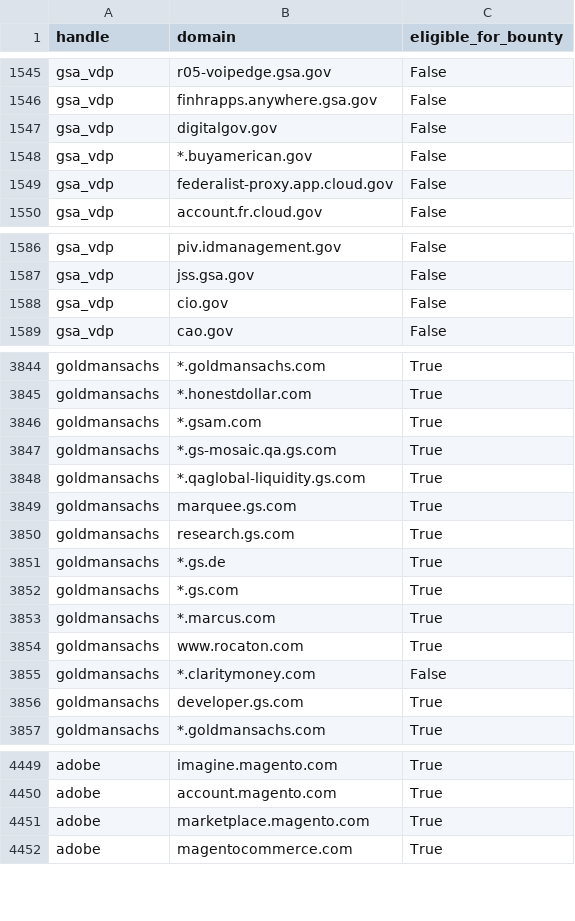
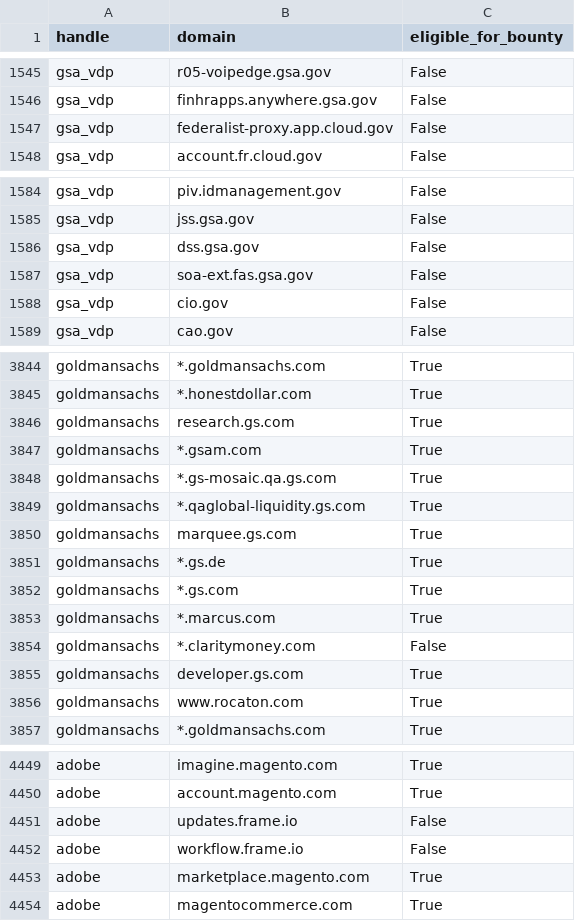
Before and after one commit to zricethezav/h1domains, a CSV file: domains.csv, drawn as a sheet; only a part is shown, gaps mark what is left out; the diff covers the shown part only.

```diff
--- a/domains.csv
+++ b/domains.csv
@@ -1546,4 +1546,2 @@ gsa_vdp,r05-voipedge.gsa.gov,False
 gsa_vdp,finhrapps.anywhere.gsa.gov,False
-gsa_vdp,digitalgov.gov,False
-gsa_vdp,*.buyamerican.gov,False
 gsa_vdp,federalist-proxy.app.cloud.gov,False
@@ -1587,2 +1585,4 @@ gsa_vdp,piv.idmanagement.gov,False
 gsa_vdp,jss.gsa.gov,False
+gsa_vdp,dss.gsa.gov,False
+gsa_vdp,soa-ext.fas.gsa.gov,False
 gsa_vdp,cio.gov,False
@@ -3845,2 +3845,3 @@ goldmansachs,*.goldmansachs.com,True
 goldmansachs,*.honestdollar.com,True
+goldmansachs,research.gs.com,True
 goldmansachs,*.gsam.com,True
@@ -3849,3 +3850,2 @@ goldmansachs,*.qaglobal-liquidity.gs.com,True
 goldmansachs,marquee.gs.com,True
-goldmansachs,research.gs.com,True
 goldmansachs,*.gs.de,True
@@ -3853,5 +3853,5 @@ goldmansachs,*.gs.com,True
 goldmansachs,*.marcus.com,True
-goldmansachs,www.rocaton.com,True
 goldmansachs,*.claritymoney.com,False
 goldmansachs,developer.gs.com,True
+goldmansachs,www.rocaton.com,True
 goldmansachs,*.goldmansachs.com,True
@@ -4450,2 +4450,4 @@ adobe,imagine.magento.com,True
 adobe,account.magento.com,True
+adobe,updates.frame.io,False
+adobe,workflow.frame.io,False
 adobe,marketplace.magento.com,True
```
Also changed, not shown: 7 moved rows elsewhere in this file, 3 other files.
